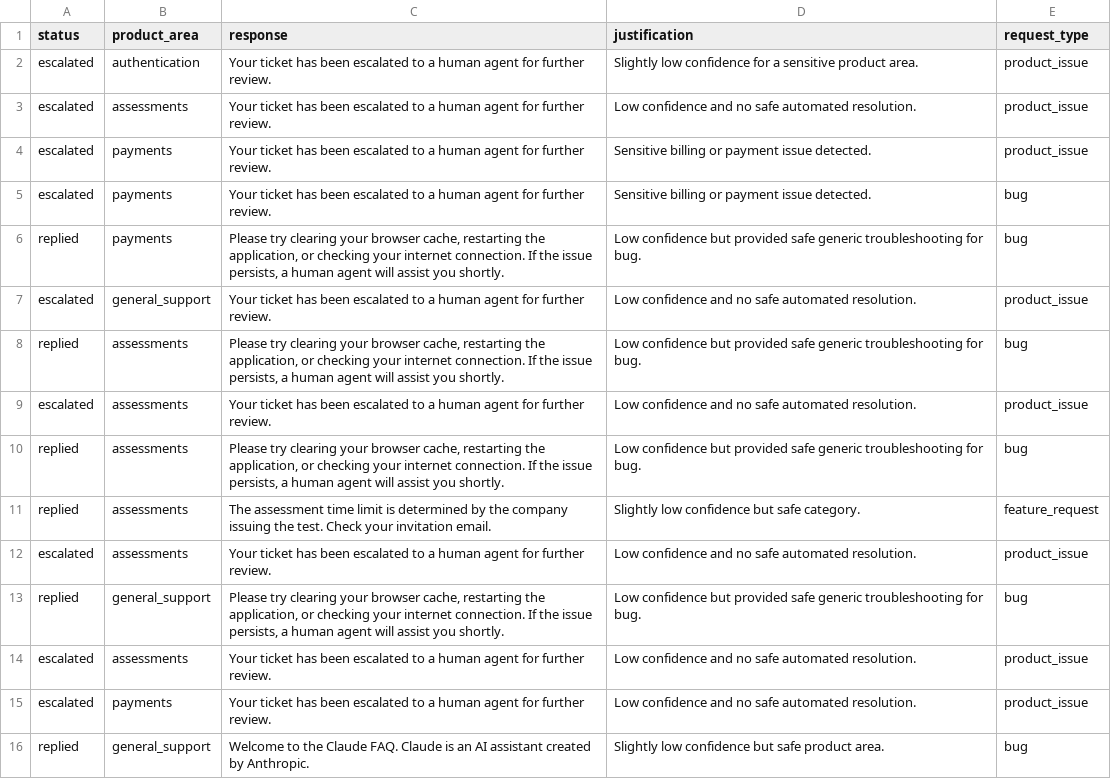
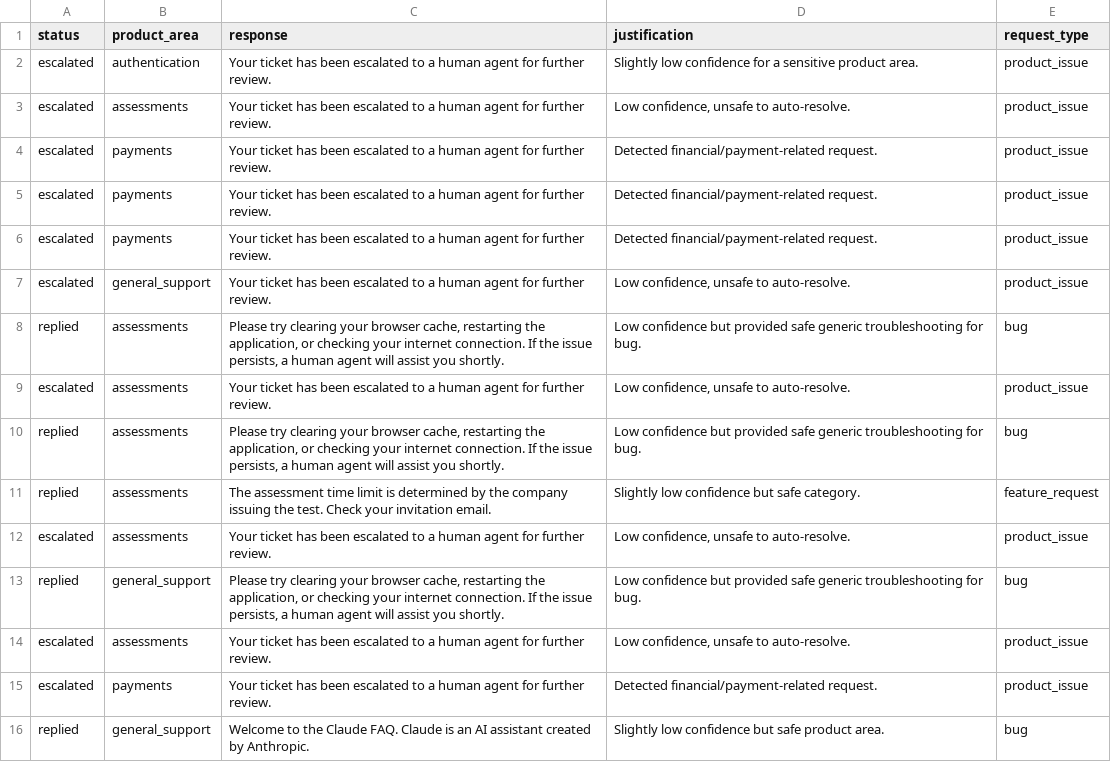
Before and after one commit to TejasTechluxverse7/support-triage-agent, a CSV file: output.csv, drawn as a sheet; only a part is shown; the diff covers the shown part only.

Commit message:
Fix critical classification, payments override, and log logic

```diff
--- a/output.csv
+++ b/output.csv
@@ -2,15 +2,15 @@ status,product_area,response,justification,request_type
 escalated,authentication,Your ticket has been escalated to a human agent for further review.,Slightly low confidence for a sensitive product area.,product_issue
-escalated,assessments,Your ticket has been escalated to a human agent for further review.,Low confidence and no safe automated resolution.,product_issue
-escalated,payments,Your ticket has been escalated to a human agent for further review.,Sensitive billing or payment issue detected.,product_issue
-escalated,payments,Your ticket has been escalated to a human agent for further review.,Sensitive billing or payment issue detected.,bug
-replied,payments,"Please try clearing your browser cache, restarting the application, or checking your internet connection. If the issue persists, a human agent will assist you shortly.",Low confidence but provided safe generic troubleshooting for bug.,bug
-escalated,general_support,Your ticket has been escalated to a human agent for further review.,Low confidence and no safe automated resolution.,product_issue
+escalated,assessments,Your ticket has been escalated to a human agent for further review.,"Low confidence, unsafe to auto-resolve.",product_issue
+escalated,payments,Your ticket has been escalated to a human agent for further review.,Detected financial/payment-related request.,product_issue
+escalated,payments,Your ticket has been escalated to a human agent for further review.,Detected financial/payment-related request.,product_issue
+escalated,payments,Your ticket has been escalated to a human agent for further review.,Detected financial/payment-related request.,product_issue
+escalated,general_support,Your ticket has been escalated to a human agent for further review.,"Low confidence, unsafe to auto-resolve.",product_issue
 replied,assessments,"Please try clearing your browser cache, restarting the application, or checking your internet connection. If the issue persists, a human agent will assist you shortly.",Low confidence but provided safe generic troubleshooting for bug.,bug
-escalated,assessments,Your ticket has been escalated to a human agent for further review.,Low confidence and no safe automated resolution.,product_issue
+escalated,assessments,Your ticket has been escalated to a human agent for further review.,"Low confidence, unsafe to auto-resolve.",product_issue
 replied,assessments,"Please try clearing your browser cache, restarting the application, or checking your internet connection. If the issue persists, a human agent will assist you shortly.",Low confidence but provided safe generic troubleshooting for bug.,bug
 replied,assessments,The assessment time limit is determined by the company issuing the test. Check your invitation email.,Slightly low confidence but safe category.,feature_request
-escalated,assessments,Your ticket has been escalated to a human agent for further review.,Low confidence and no safe automated resolution.,product_issue
+escalated,assessments,Your ticket has been escalated to a human agent for further review.,"Low confidence, unsafe to auto-resolve.",product_issue
 replied,general_support,"Please try clearing your browser cache, restarting the application, or checking your internet connection. If the issue persists, a human agent will assist you shortly.",Low confidence but provided safe generic troubleshooting for bug.,bug
-escalated,assessments,Your ticket has been escalated to a human agent for further review.,Low confidence and no safe automated resolution.,product_issue
-escalated,payments,Your ticket has been escalated to a human agent for further review.,Low confidence and no safe automated resolution.,product_issue
+escalated,assessments,Your ticket has been escalated to a human agent for further review.,"Low confidence, unsafe to auto-resolve.",product_issue
+escalated,payments,Your ticket has been escalated to a human agent for further review.,Detected financial/payment-related request.,product_issue
 replied,general_support,Welcome to the Claude FAQ. Claude is an AI assistant created by Anthropic.,Slightly low confidence but safe product area.,bug
```
Also changed, not shown: 8 edited cells elsewhere in this file, 4 other files.
